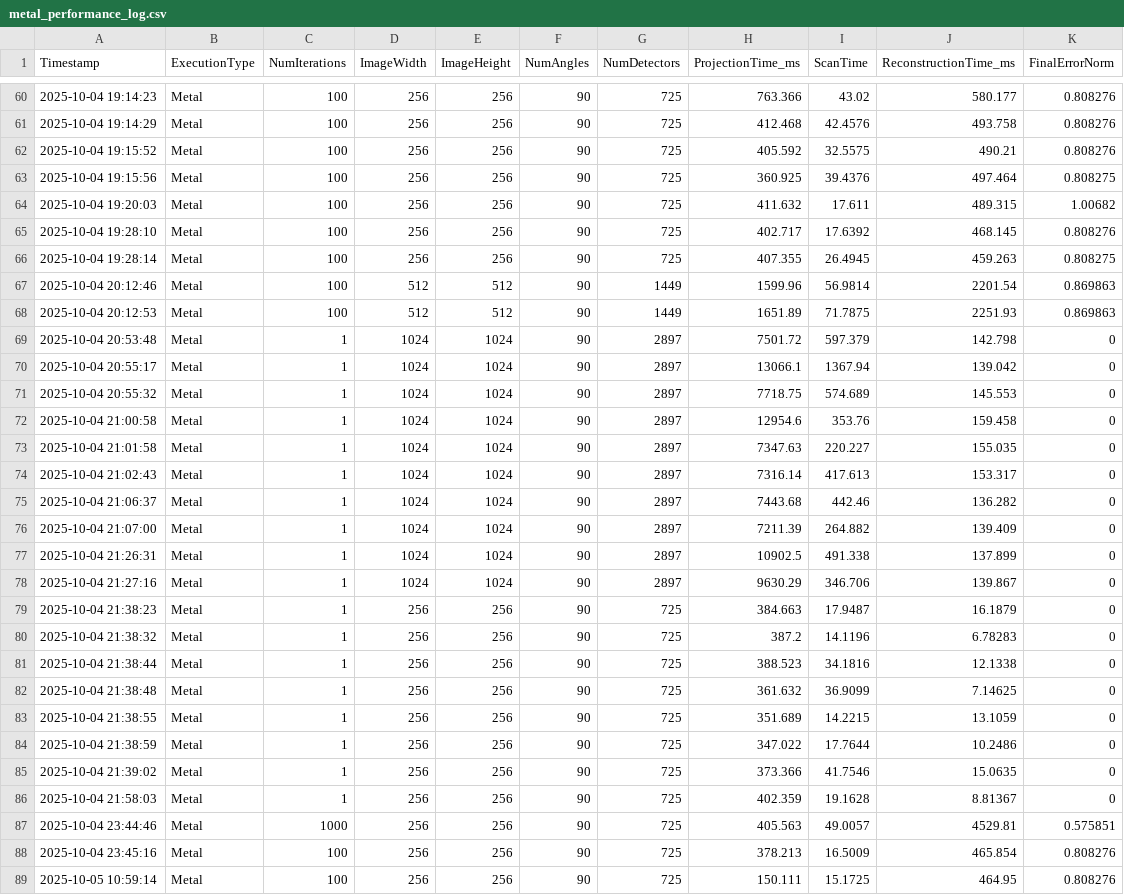
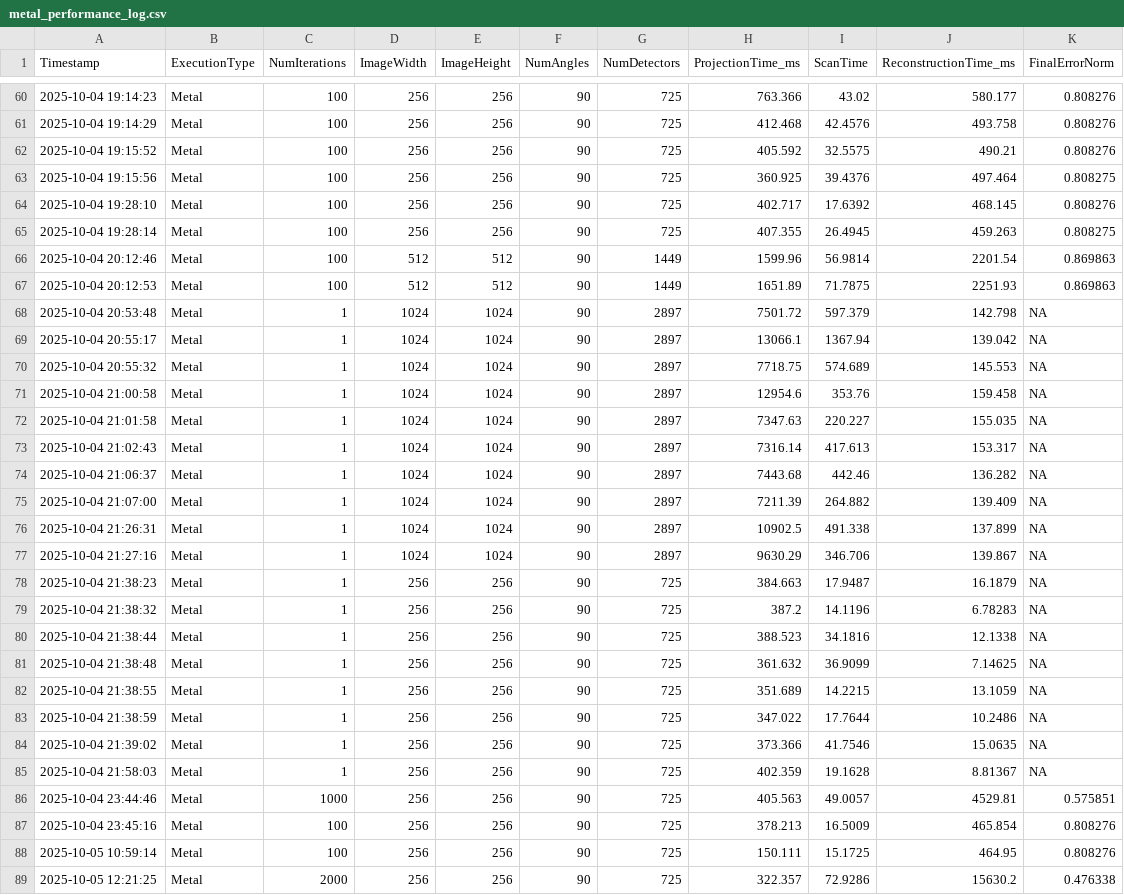
Before and after one commit to ksuraev/Cimmino-Phantom-Reconstruction, a CSV file: metal-logs/metal_performance_log.csv, drawn as a sheet; only a part is shown, gaps mark what is left out.

Commit message:
Adjust relative error norm of 0 to be marked NA for plot visualisation

```diff
--- a/metal-logs/metal_performance_log.csv
+++ b/metal-logs/metal_performance_log.csv
@@ -63,3 +63,2 @@ Timestamp,ExecutionType,NumIterations,ImageWidth,ImageHeight,NumAngles,NumDetect
 2025-10-04 19:15:56,Metal,100,256,256,90,725,360.925,39.4376,497.464,0.808275
-2025-10-04 19:20:03,Metal,100,256,256,90,725,411.632,17.611,489.315,1.00682
 2025-10-04 19:28:10,Metal,100,256,256,90,725,402.717,17.6392,468.145,0.808276
@@ -68,20 +67,20 @@ Timestamp,ExecutionType,NumIterations,ImageWidth,ImageHeight,NumAngles,NumDetect
 2025-10-04 20:12:53,Metal,100,512,512,90,1449,1651.89,71.7875,2251.93,0.869863
-2025-10-04 20:53:48,Metal,1,1024,1024,90,2897,7501.72,597.379,142.798,0
-2025-10-04 20:55:17,Metal,1,1024,1024,90,2897,13066.1,1367.94,139.042,0
-2025-10-04 20:55:32,Metal,1,1024,1024,90,2897,7718.75,574.689,145.553,0
-2025-10-04 21:00:58,Metal,1,1024,1024,90,2897,12954.6,353.76,159.458,0
-2025-10-04 21:01:58,Metal,1,1024,1024,90,2897,7347.63,220.227,155.035,0
-2025-10-04 21:02:43,Metal,1,1024,1024,90,2897,7316.14,417.613,153.317,0
-2025-10-04 21:06:37,Metal,1,1024,1024,90,2897,7443.68,442.46,136.282,0
-2025-10-04 21:07:00,Metal,1,1024,1024,90,2897,7211.39,264.882,139.409,0
-2025-10-04 21:26:31,Metal,1,1024,1024,90,2897,10902.5,491.338,137.899,0
-2025-10-04 21:27:16,Metal,1,1024,1024,90,2897,9630.29,346.706,139.867,0
-2025-10-04 21:38:23,Metal,1,256,256,90,725,384.663,17.9487,16.1879,0
-2025-10-04 21:38:32,Metal,1,256,256,90,725,387.2,14.1196,6.78283,0
-2025-10-04 21:38:44,Metal,1,256,256,90,725,388.523,34.1816,12.1338,0
-2025-10-04 21:38:48,Metal,1,256,256,90,725,361.632,36.9099,7.14625,0
-2025-10-04 21:38:55,Metal,1,256,256,90,725,351.689,14.2215,13.1059,0
-2025-10-04 21:38:59,Metal,1,256,256,90,725,347.022,17.7644,10.2486,0
-2025-10-04 21:39:02,Metal,1,256,256,90,725,373.366,41.7546,15.0635,0
-2025-10-04 21:58:03,Metal,1,256,256,90,725,402.359,19.1628,8.81367,0
+2025-10-04 20:53:48,Metal,1,1024,1024,90,2897,7501.72,597.379,142.798,NA
+2025-10-04 20:55:17,Metal,1,1024,1024,90,2897,13066.1,1367.94,139.042,NA
+2025-10-04 20:55:32,Metal,1,1024,1024,90,2897,7718.75,574.689,145.553,NA
+2025-10-04 21:00:58,Metal,1,1024,1024,90,2897,12954.6,353.76,159.458,NA
+2025-10-04 21:01:58,Metal,1,1024,1024,90,2897,7347.63,220.227,155.035,NA
+2025-10-04 21:02:43,Metal,1,1024,1024,90,2897,7316.14,417.613,153.317,NA
+2025-10-04 21:06:37,Metal,1,1024,1024,90,2897,7443.68,442.46,136.282,NA
+2025-10-04 21:07:00,Metal,1,1024,1024,90,2897,7211.39,264.882,139.409,NA
+2025-10-04 21:26:31,Metal,1,1024,1024,90,2897,10902.5,491.338,137.899,NA
+2025-10-04 21:27:16,Metal,1,1024,1024,90,2897,9630.29,346.706,139.867,NA
+2025-10-04 21:38:23,Metal,1,256,256,90,725,384.663,17.9487,16.1879,NA
+2025-10-04 21:38:32,Metal,1,256,256,90,725,387.2,14.1196,6.78283,NA
+2025-10-04 21:38:44,Metal,1,256,256,90,725,388.523,34.1816,12.1338,NA
+2025-10-04 21:38:48,Metal,1,256,256,90,725,361.632,36.9099,7.14625,NA
+2025-10-04 21:38:55,Metal,1,256,256,90,725,351.689,14.2215,13.1059,NA
+2025-10-04 21:38:59,Metal,1,256,256,90,725,347.022,17.7644,10.2486,NA
+2025-10-04 21:39:02,Metal,1,256,256,90,725,373.366,41.7546,15.0635,NA
+2025-10-04 21:58:03,Metal,1,256,256,90,725,402.359,19.1628,8.81367,NA
 2025-10-04 23:44:46,Metal,1000,256,256,90,725,405.563,49.0057,4529.81,0.575851
@@ -89 +88,2 @@ Timestamp,ExecutionType,NumIterations,ImageWidth,ImageHeight,NumAngles,NumDetect
 2025-10-05 10:59:14,Metal,100,256,256,90,725,150.111,15.1725,464.95,0.808276
+2025-10-05 12:21:25,Metal,2000,256,256,90,725,322.357,72.9286,15630.2,0.476338
```
Also changed, not shown: Other-Implementations/logs/performance_log.csv, 1 other file.
